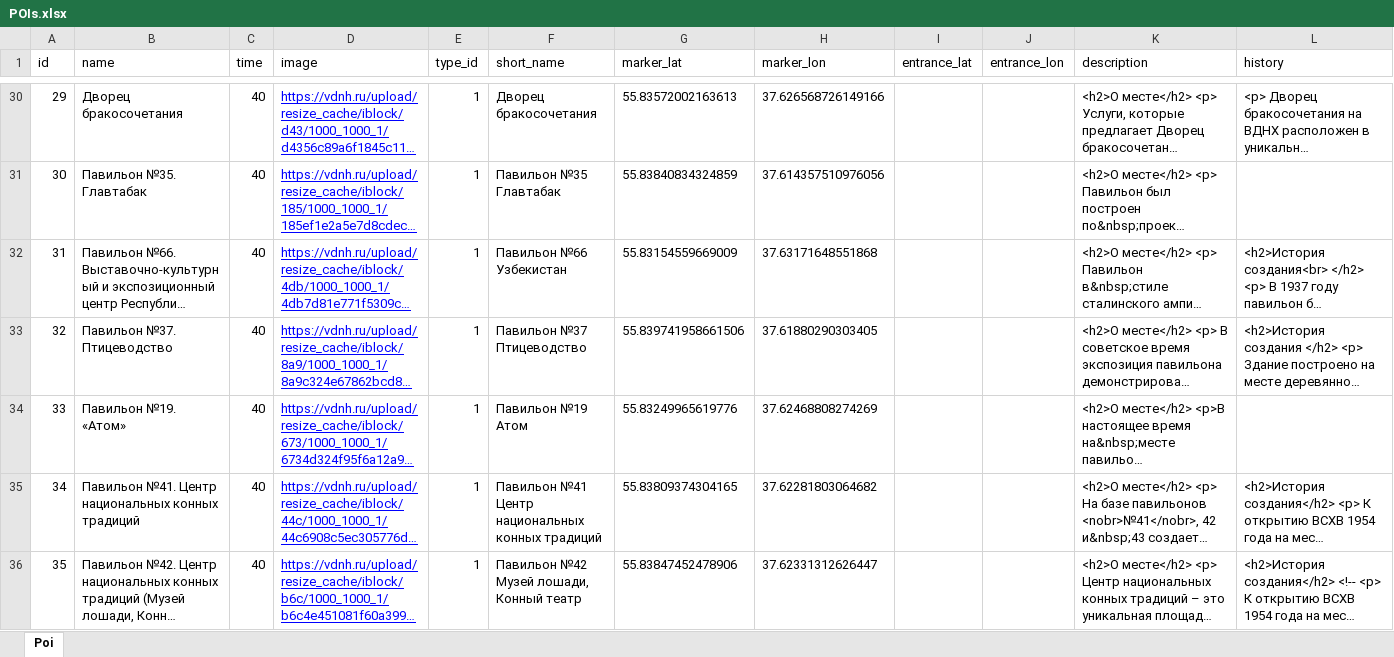
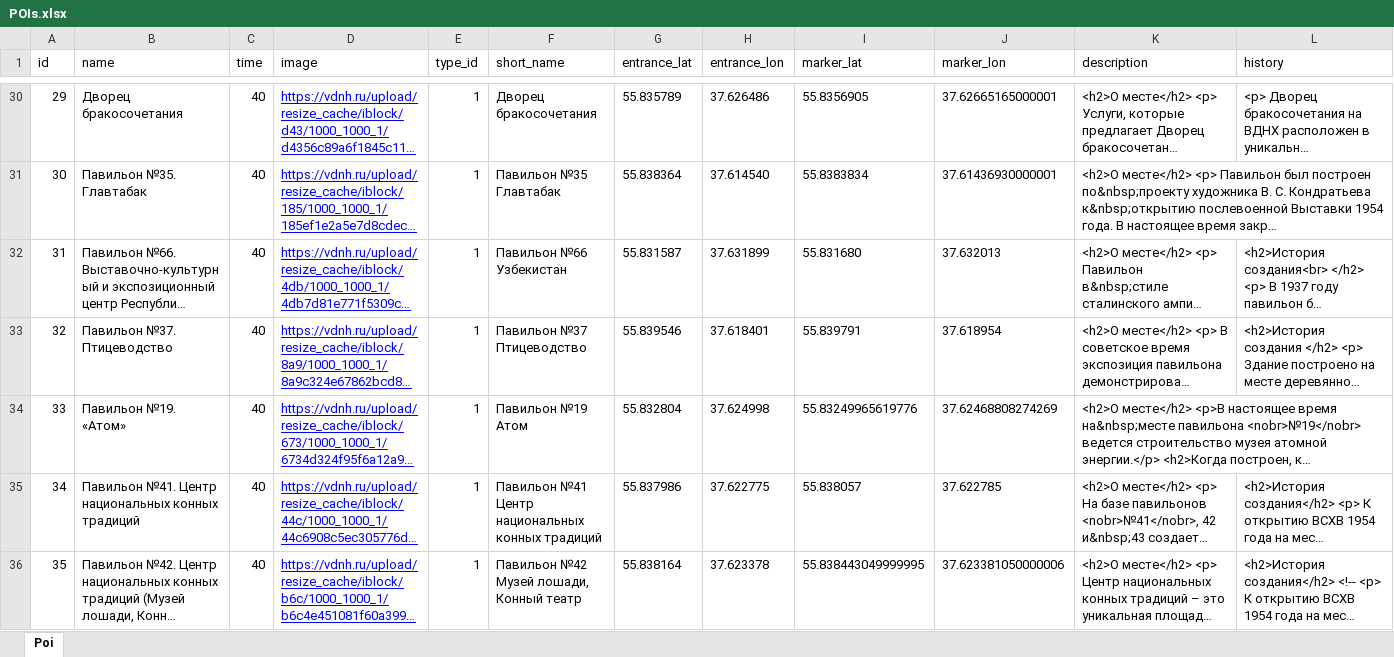
Before and after one commit to serdfxe/SuppleMaps, an Excel workbook: foreign/files/05022023/POIs.xlsx, sheet Poi, drawn as a sheet; only a part is shown, gaps mark what is left out; long unchanged cells end in …; values as stored, in another font and other column widths than the file's, no borders; charts and pictures not drawn; removed rows and columns are numbered as before the commit, all else as after; the diff covers the shown part only; the diff names each change by its address in the sheet, - before the commit and + after, or states it on an @@ line.

```diff
--- a/foreign/files/05022023/POIs.xlsx (sheet Poi)
+++ b/foreign/files/05022023/POIs.xlsx (sheet Poi)
+column G (entrance_lat), rows 30-36: 55.835789 | 55.838364 | 55.831587 | 55.839546 | 55.832804 | 55.837986 | 55.838164
+column H (entrance_lon), rows 30-36: 37.626486 | 37.614540 | 37.631899 | 37.618401 | 37.624998 | 37.622775 | 37.623378
-column I (entrance_lat), empty
-column J (entrance_lon), empty
-I30 (marker_lat): 55.83572002163613
+I30 (marker_lat): 55.8356905
-J30 (marker_lon): 37.626568726149166
+J30 (marker_lon): 37.62665165000001
-I31 (marker_lat): 55.83840834324859
+I31 (marker_lat): 55.8383834
-J31 (marker_lon): 37.614357510976056
+J31 (marker_lon): 37.61436930000001
+K31:L31 merged
-I32 (marker_lat): 55.83154559669009
+I32 (marker_lat): 55.831680
-J32 (marker_lon): 37.63171648551868
+J32 (marker_lon): 37.632013
-I33 (marker_lat): 55.839741958661506
+I33 (marker_lat): 55.839791
-J33 (marker_lon): 37.61880290303405
+J33 (marker_lon): 37.618954
+K34:L34 merged
-I35 (marker_lat): 55.83809374304165
+I35 (marker_lat): 55.838057
-J35 (marker_lon): 37.62281803064682
+J35 (marker_lon): 37.622785
-I36 (marker_lat): 55.83847452478906
+I36 (marker_lat): 55.838443049999995
-J36 (marker_lon): 37.62331312626447
+J36 (marker_lon): 37.623381050000006
```
Also changed, not shown: 178 edited cells, cell formats and merged cells elsewhere in this sheet, charts or pictures, 4 other files.
